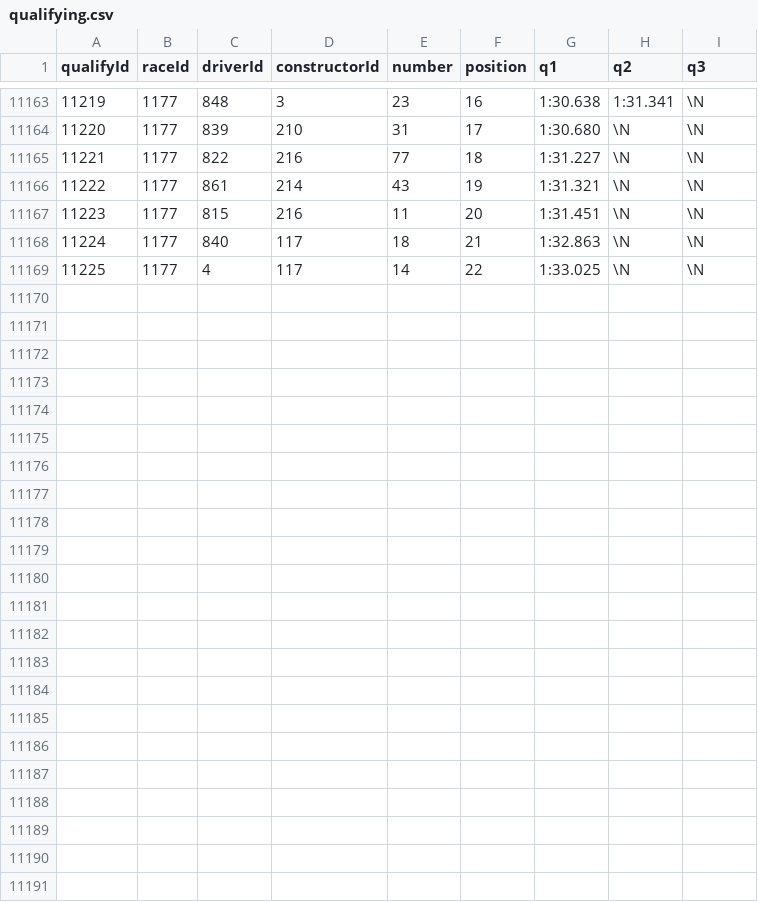
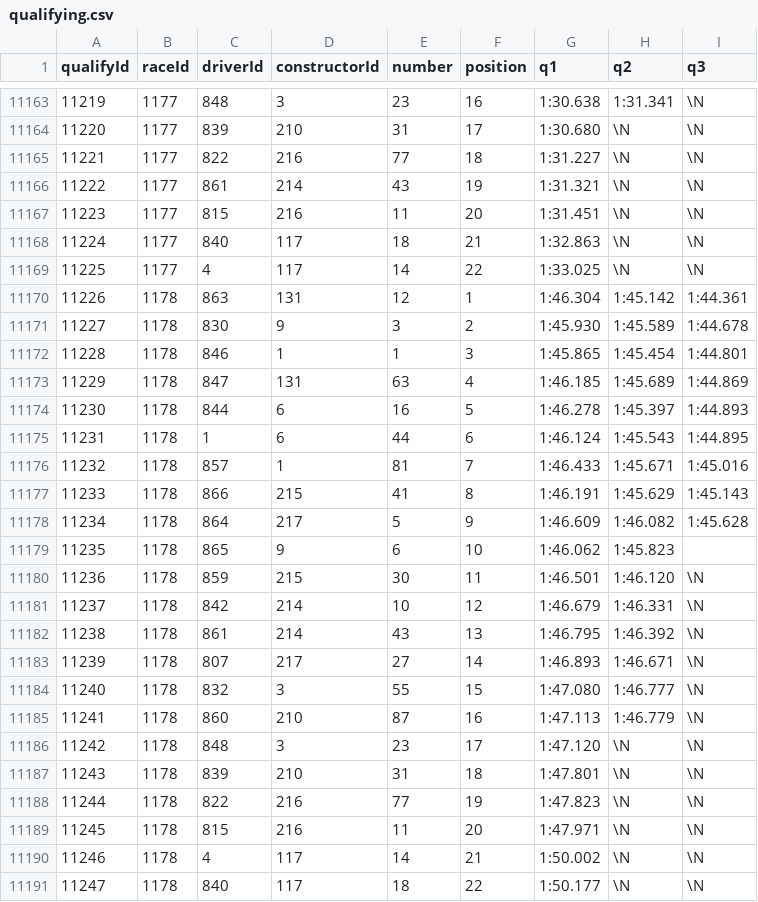
Before and after one commit to Aditya5309/f1-race-intelligence-platform, a CSV file: artifacts/display/qualifying.csv, drawn as a sheet; only a part is shown, gaps mark what is left out; the diff names each change by its address in the sheet, - before the commit and + after, or states it on an @@ line.

```diff
--- a/artifacts/display/qualifying.csv
+++ b/artifacts/display/qualifying.csv
+row 11170: 11226 | 1178 | 863 | 131 | 12 | 1 | 1:46.304 | 1:45.142 | 1:44.361
+row 11171: 11227 | 1178 | 830 | 9 | 3 | 2 | 1:45.930 | 1:45.589 | 1:44.678
+row 11172: 11228 | 1178 | 846 | 1 | 1 | 3 | 1:45.865 | 1:45.454 | 1:44.801
+row 11173: 11229 | 1178 | 847 | 131 | 63 | 4 | 1:46.185 | 1:45.689 | 1:44.869
+row 11174: 11230 | 1178 | 844 | 6 | 16 | 5 | 1:46.278 | 1:45.397 | 1:44.893
+row 11175: 11231 | 1178 | 1 | 6 | 44 | 6 | 1:46.124 | 1:45.543 | 1:44.895
+row 11176: 11232 | 1178 | 857 | 1 | 81 | 7 | 1:46.433 | 1:45.671 | 1:45.016
+row 11177: 11233 | 1178 | 866 | 215 | 41 | 8 | 1:46.191 | 1:45.629 | 1:45.143
+row 11178: 11234 | 1178 | 864 | 217 | 5 | 9 | 1:46.609 | 1:46.082 | 1:45.628
+row 11179: 11235 | 1178 | 865 | 9 | 6 | 10 | 1:46.062 | 1:45.823
+row 11180: 11236 | 1178 | 859 | 215 | 30 | 11 | 1:46.501 | 1:46.120 | \N
+row 11181: 11237 | 1178 | 842 | 214 | 10 | 12 | 1:46.679 | 1:46.331 | \N
+row 11182: 11238 | 1178 | 861 | 214 | 43 | 13 | 1:46.795 | 1:46.392 | \N
+row 11183: 11239 | 1178 | 807 | 217 | 27 | 14 | 1:46.893 | 1:46.671 | \N
+row 11184: 11240 | 1178 | 832 | 3 | 55 | 15 | 1:47.080 | 1:46.777 | \N
+row 11185: 11241 | 1178 | 860 | 210 | 87 | 16 | 1:47.113 | 1:46.779 | \N
+row 11186: 11242 | 1178 | 848 | 3 | 23 | 17 | 1:47.120 | \N | \N
+row 11187: 11243 | 1178 | 839 | 210 | 31 | 18 | 1:47.801 | \N | \N
+row 11188: 11244 | 1178 | 822 | 216 | 77 | 19 | 1:47.823 | \N | \N
+row 11189: 11245 | 1178 | 815 | 216 | 11 | 20 | 1:47.971 | \N | \N
+row 11190: 11246 | 1178 | 4 | 117 | 14 | 21 | 1:50.002 | \N | \N
+row 11191: 11247 | 1178 | 840 | 117 | 18 | 22 | 1:50.177 | \N | \N
```
Also changed, not shown: artifacts/display/constructor_standings.csv, artifacts/display/driver_standings.csv, 3 other files.
